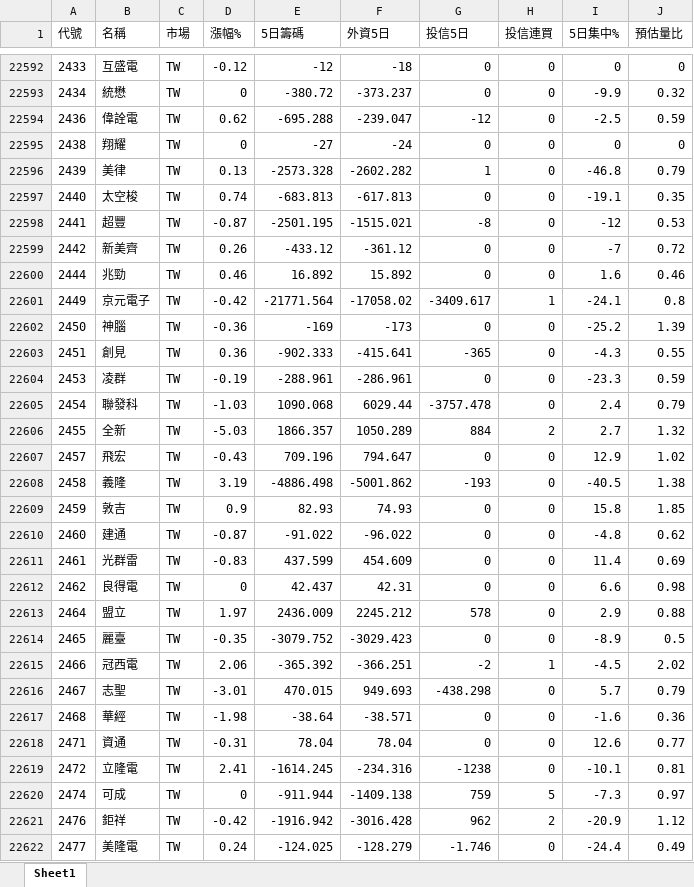
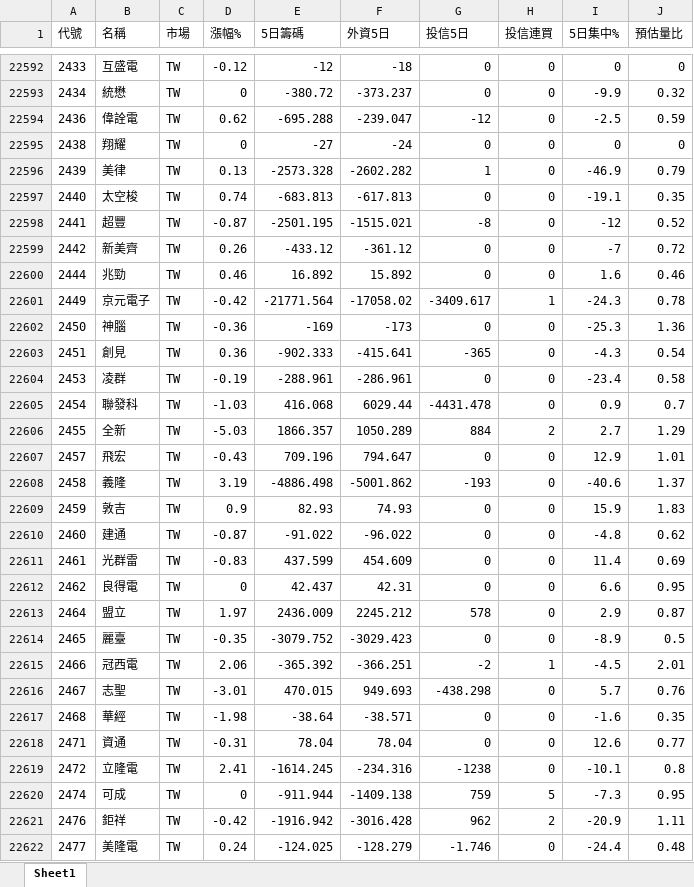
Before and after one commit to Chris701117/tw-institutional-stocker, an Excel workbook: docs/data/stock_report.xlsx, sheet Sheet1, drawn as a sheet; only a part is shown, gaps mark what is left out; values as stored, in another font and other column widths than the file's, no borders; the diff covers the shown part only; the diff names each change by its address in the sheet, - before the commit and + after, or states it on an @@ line.

```diff
--- a/docs/data/stock_report.xlsx (sheet Sheet1)
+++ b/docs/data/stock_report.xlsx (sheet Sheet1)
-I22596 (5日集中%): -46.8
+I22596 (5日集中%): -46.9
-J22598 (預估量比): 0.53
+J22598 (預估量比): 0.52
-I22601 (5日集中%): -24.1
+I22601 (5日集中%): -24.3
-J22601 (預估量比): 0.8
+J22601 (預估量比): 0.78
-I22602 (5日集中%): -25.2
+I22602 (5日集中%): -25.3
-J22602 (預估量比): 1.39
+J22602 (預估量比): 1.36
-J22603 (預估量比): 0.55
+J22603 (預估量比): 0.54
-I22604 (5日集中%): -23.3
+I22604 (5日集中%): -23.4
-J22604 (預估量比): 0.59
+J22604 (預估量比): 0.58
-E22605 (5日籌碼): 1090.068
+E22605 (5日籌碼): 416.068
-G22605 (投信5日): -3757.478
+G22605 (投信5日): -4431.478
-I22605 (5日集中%): 2.4
+I22605 (5日集中%): 0.9
-J22605 (預估量比): 0.79
+J22605 (預估量比): 0.7
-J22606 (預估量比): 1.32
+J22606 (預估量比): 1.29
-J22607 (預估量比): 1.02
+J22607 (預估量比): 1.01
-I22608 (5日集中%): -40.5
+I22608 (5日集中%): -40.6
-J22608 (預估量比): 1.38
+J22608 (預估量比): 1.37
-I22609 (5日集中%): 15.8
+I22609 (5日集中%): 15.9
-J22609 (預估量比): 1.85
+J22609 (預估量比): 1.83
-J22612 (預估量比): 0.98
+J22612 (預估量比): 0.95
-J22613 (預估量比): 0.88
+J22613 (預估量比): 0.87
-J22615 (預估量比): 2.02
+J22615 (預估量比): 2.01
-J22616 (預估量比): 0.79
+J22616 (預估量比): 0.76
-J22617 (預估量比): 0.36
+J22617 (預估量比): 0.35
-J22619 (預估量比): 0.81
+J22619 (預估量比): 0.8
-J22620 (預估量比): 0.97
+J22620 (預估量比): 0.95
-J22621 (預估量比): 1.12
+J22621 (預估量比): 1.11
-J22622 (預估量比): 0.49
+J22622 (預估量比): 0.48
```
Also changed, not shown: 770 edited cells elsewhere in this sheet, 2 other files.
